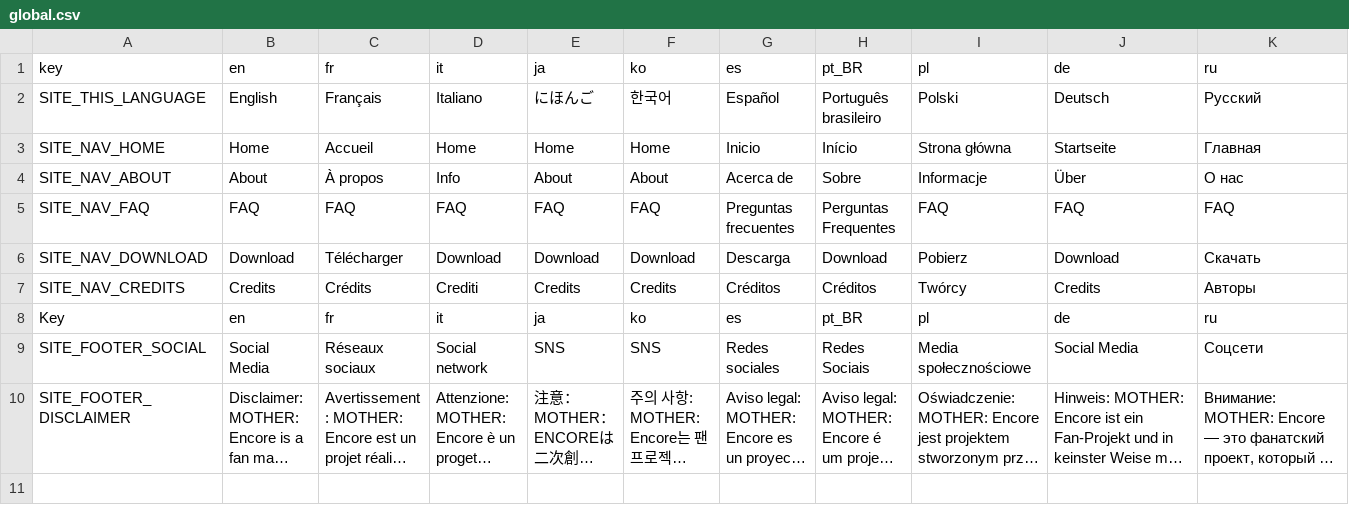
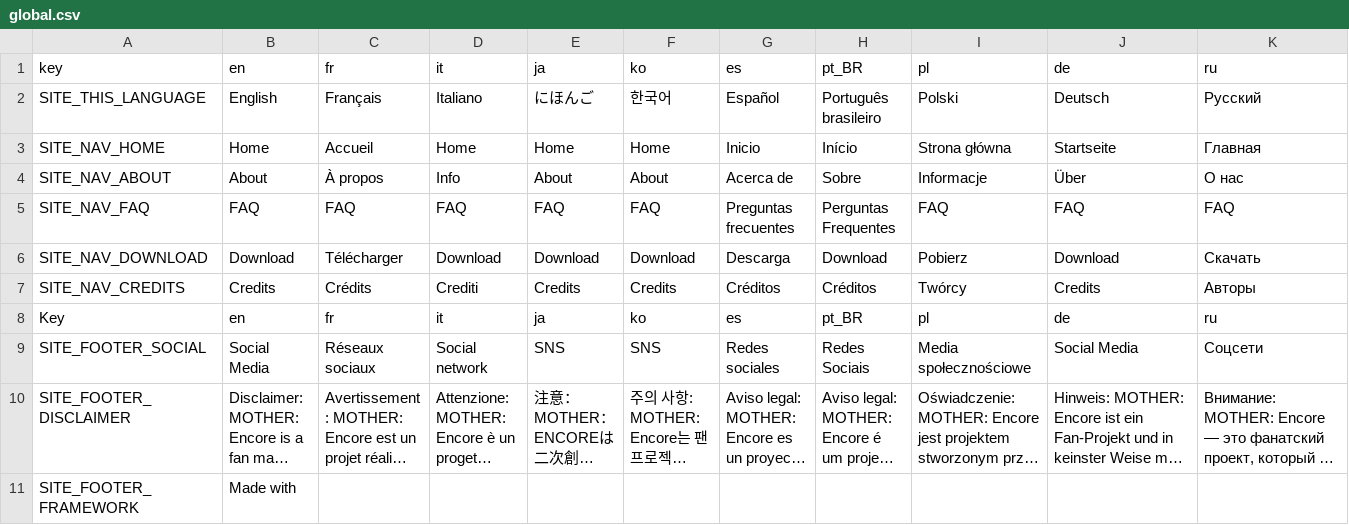
Before and after one commit to vinimesquitamoraes/web_sites_deploy_test, a CSV file: src/assets/csv/global.csv, drawn as a sheet; only a part is shown; long unchanged cells end in …; rows hold the shown columns only; the diff names each change by its address in the sheet, - before the commit and + after, or states it on an @@ line.

```diff
--- a/src/assets/csv/global.csv
+++ b/src/assets/csv/global.csv
+row 11: SITE_FOOTER_FRAMEWORK | Made with
```
Also changed, not shown: src/assets/csv/download.csv, 8 other files.
